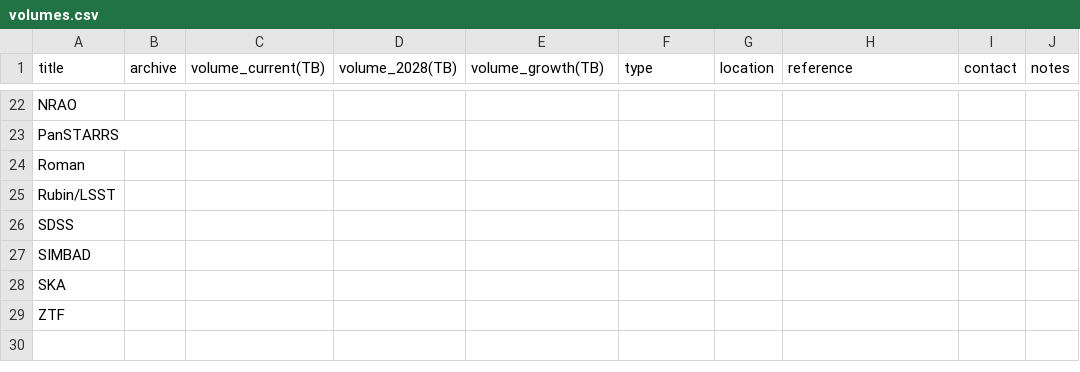
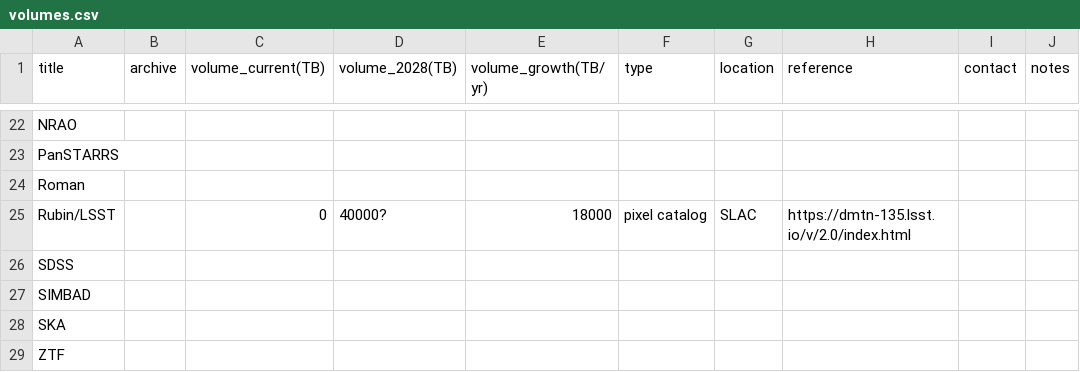
Before and after one commit to destrys/astro-data-volumes, a CSV file: volumes.csv, drawn as a sheet; only a part is shown, gaps mark what is left out; the diff names each change by its address in the sheet, - before the commit and + after, or states it on an @@ line.

Commit message:
Rubin/LSST numbers

```diff
--- a/volumes.csv
+++ b/volumes.csv
-E1: volume_growth(TB)
+E1: volume_growth(TB/yr)
-C25 (volume_current(TB)): (empty)
+C25 (volume_current(TB)): 0
-D25 (volume_2028(TB)): (empty)
+D25 (volume_2028(TB)): 40000?
-E25 (volume_growth(TB/yr)): (empty)
+E25 (volume_growth(TB/yr)): 18000
-F25 (type): (empty)
+F25 (type): pixel catalog
-G25 (location): (empty)
+G25 (location): SLAC
-H25 (reference): (empty)
+H25 (reference): https://dmtn-135.lsst.io/v/2.0/index.html
```
